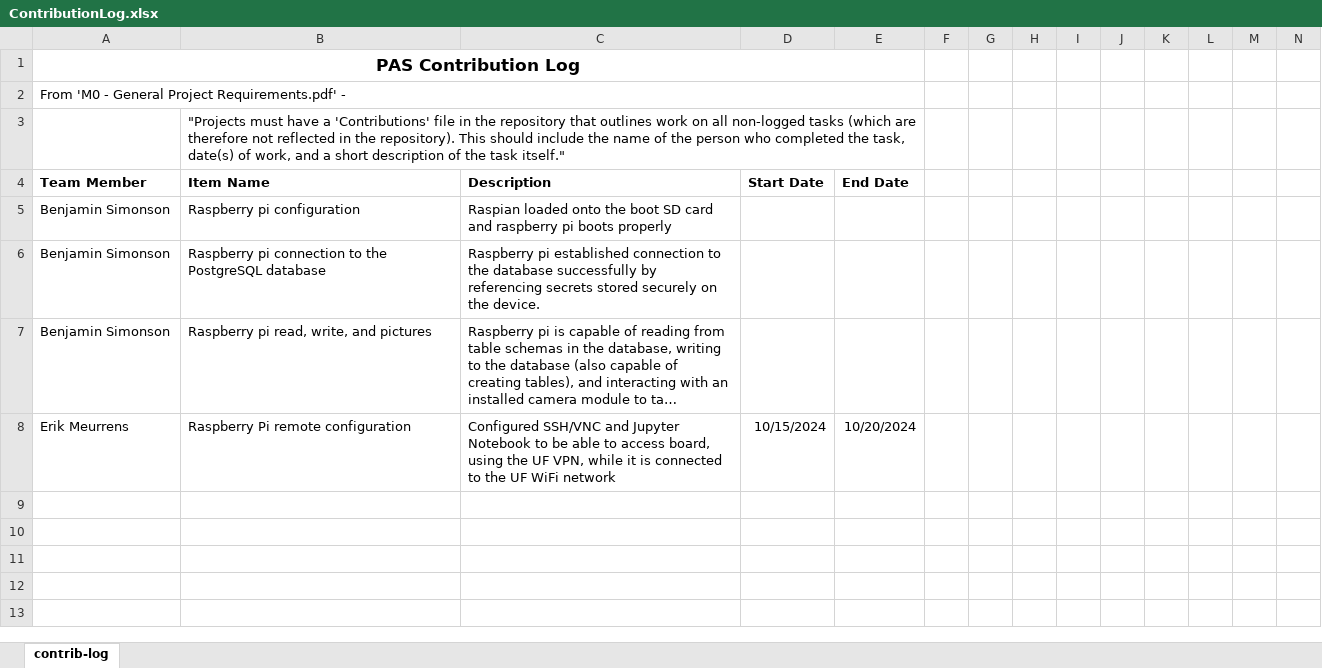
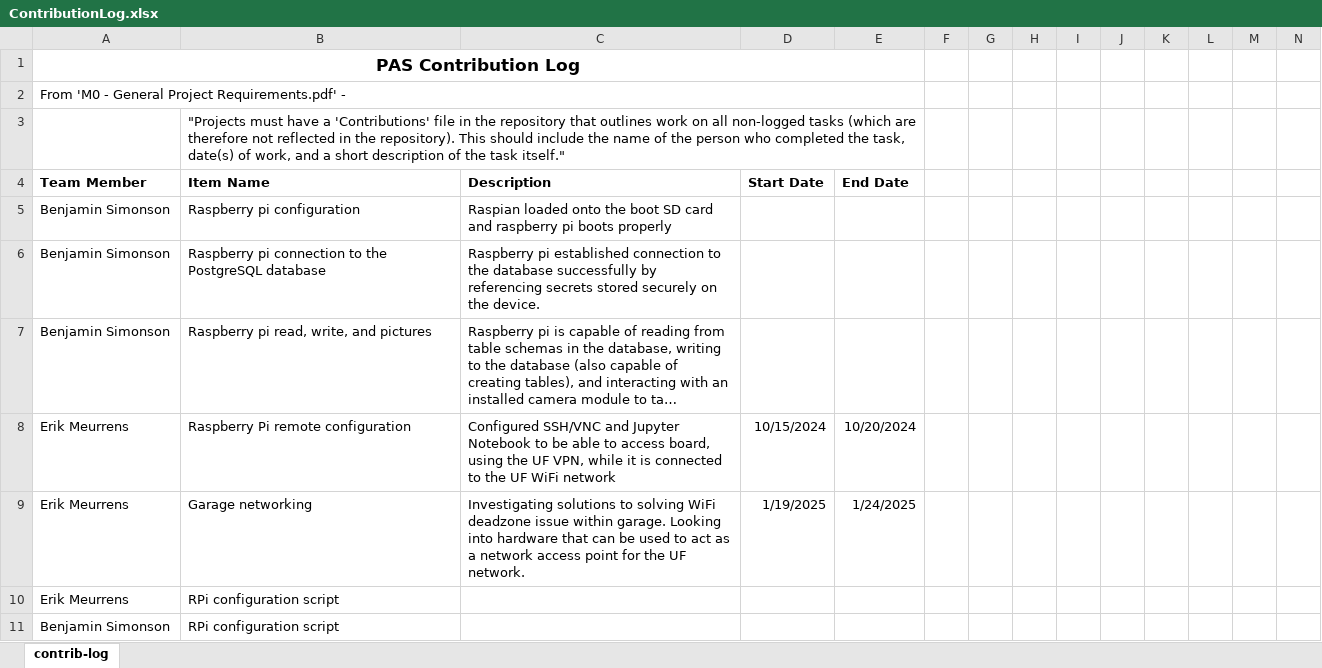
Before and after one commit to emeurrens/parking-availability-system, an Excel workbook: ParkingAvailabilitySystem-Documents/ContributionLog.xlsx, sheet contrib-log, drawn as a sheet; only a part is shown; long unchanged cells end in …; values as stored, in another font and other column widths than the file's, no borders; rows hold the shown columns only; the diff names each change by its address in the sheet, - before the commit and + after, or states it on an @@ line.

```diff
--- a/ParkingAvailabilitySystem-Documents/ContributionLog.xlsx (sheet contrib-log)
+++ b/ParkingAvailabilitySystem-Documents/ContributionLog.xlsx (sheet contrib-log)
-row 9: (empty)
+row 9: Erik Meurrens | Garage networking | Investigating solutions to solving WiFi deadzone issue within garage. Looking into hardware that can be used to act as a network access point for the UF network. | 1/19/2025 | 1/24/2025
+row 10: Erik Meurrens | RPi configuration script
+row 11: Benjamin Simonson | RPi configuration script
```
Also changed, not shown: ParkingAvailabilitySystem-Documents/Meetings/TeamMeetingLog.xlsx, 18 other files.
